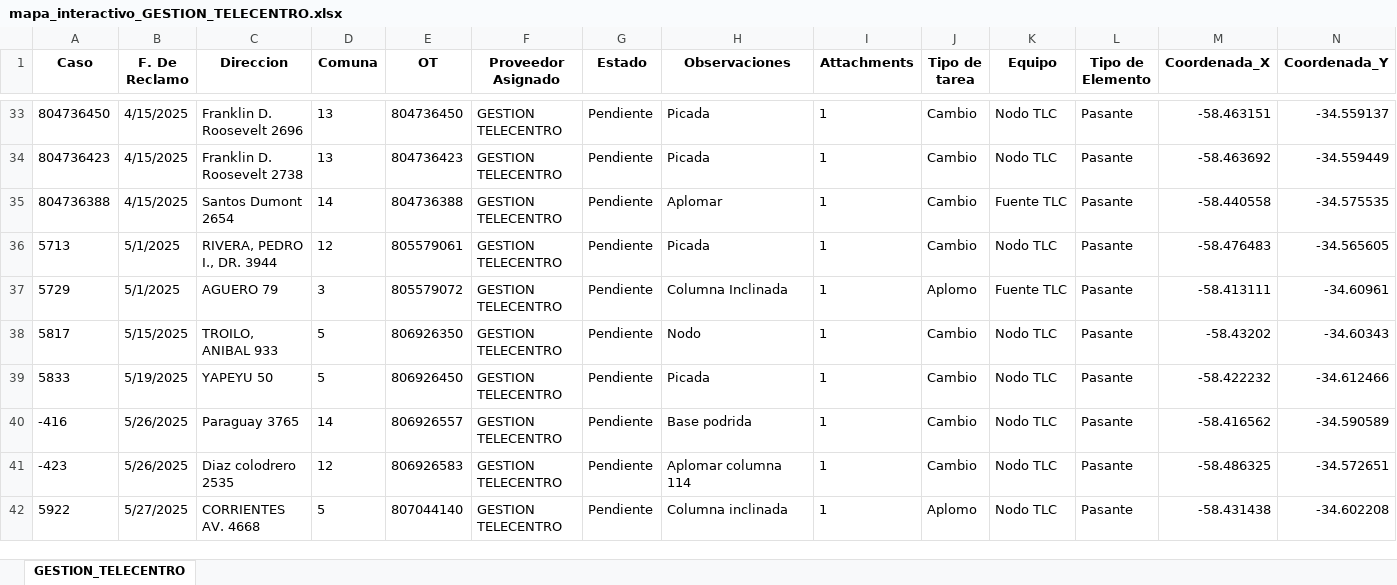
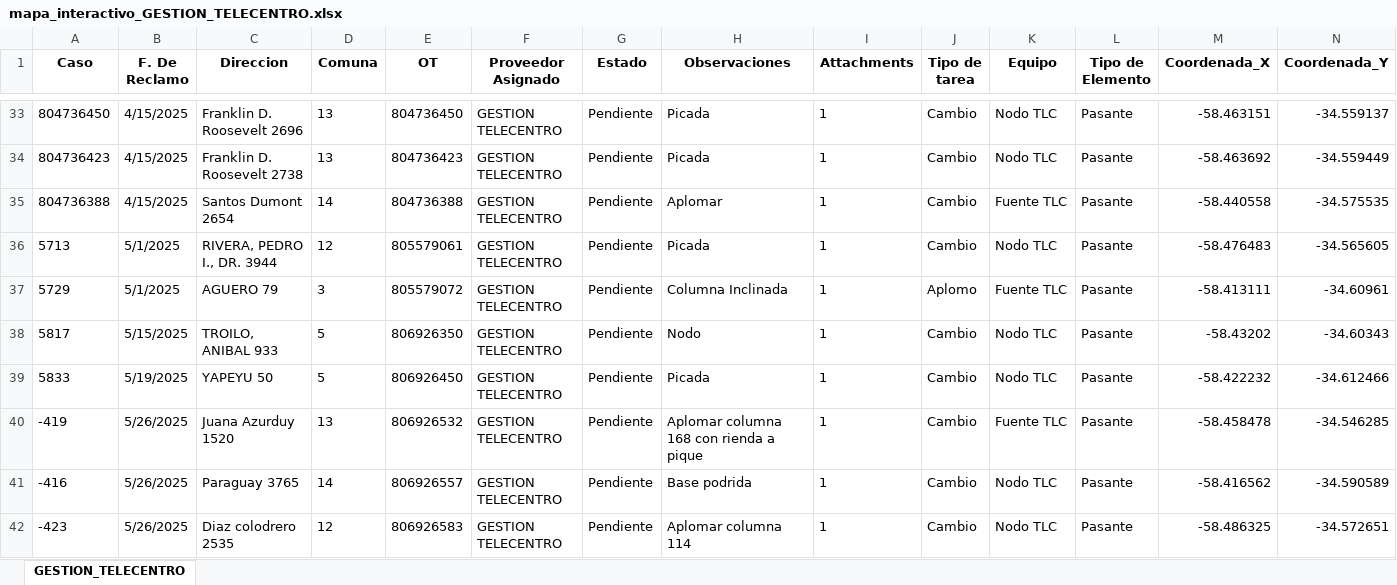
Before and after one commit to riv1matias/mapa_gestion_telecentro, an Excel workbook: mapa_interactivo_GESTION_TELECENTRO.xlsx, sheet GESTION_TELECENTRO, drawn as a sheet; only a part is shown, gaps mark what is left out; the shorter side is filled out with more unchanged rows; values as stored, in another font and other column widths than the file's, no borders; the diff names each change by its address in the sheet, - before the commit and + after, or states it on an @@ line.

Commit message:
🔄 Actualización automática del index.html y archivo Excel

```diff
--- a/mapa_interactivo_GESTION_TELECENTRO.xlsx (sheet GESTION_TELECENTRO)
+++ b/mapa_interactivo_GESTION_TELECENTRO.xlsx (sheet GESTION_TELECENTRO)
+row 40: -419 | 5/26/2025 | Juana Azurduy 1520 | 13 | 806926532 | GESTION TELECENTRO | Pendiente | Aplomar columna 168 con rienda a pique | 1 | Cambio | Fuente TLC | Pasante | -58.458478 | -34.546285
```
Also changed, not shown: 1 other file.
